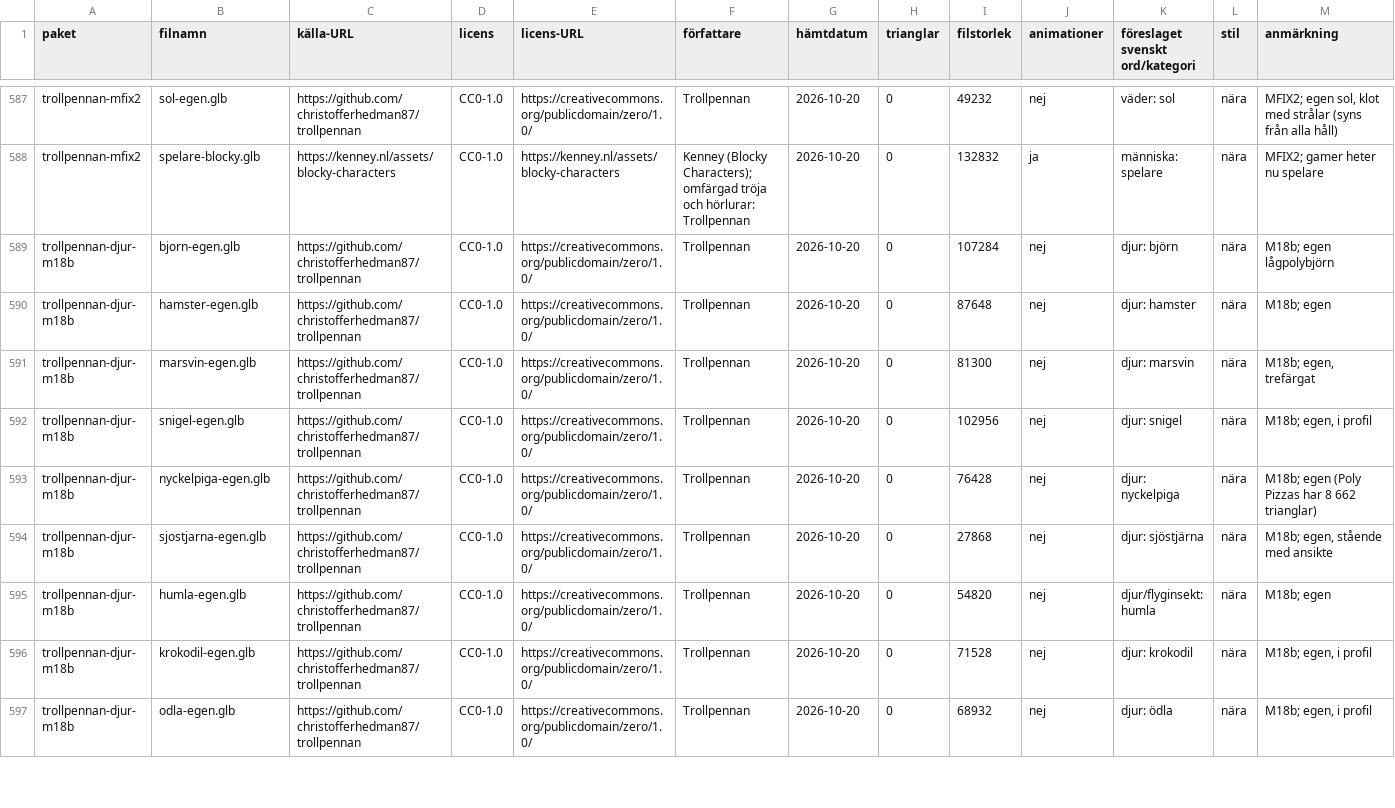
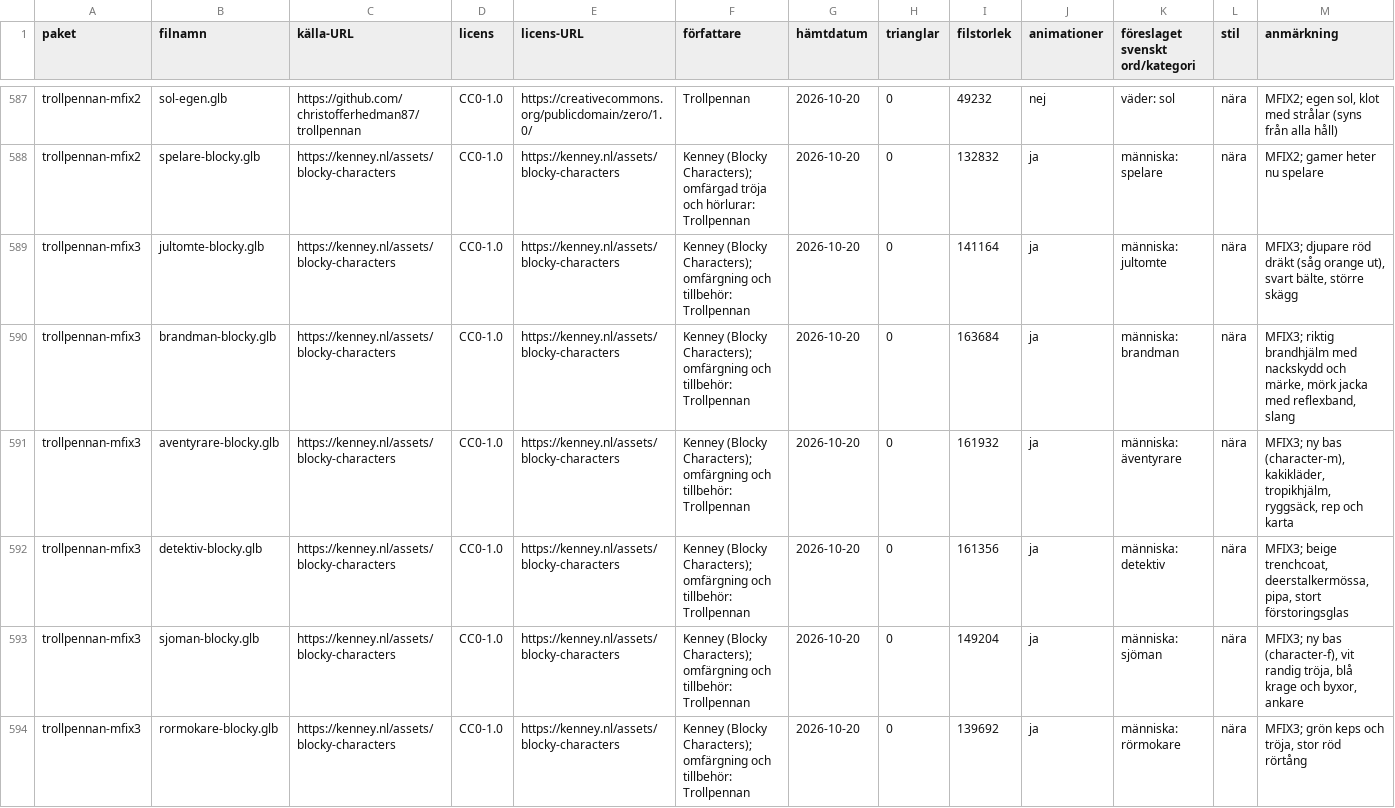
Before and after one commit to christofferhedman87/trollpennan, a TSV file: rundor/R3F-modellserie/manifest-serie.tsv, drawn as a sheet; only a part is shown, gaps mark what is left out; the shorter side is filled out with more unchanged rows; rows hold the shown columns only; the diff covers the shown part only; the diff names each change by its address in the sheet, - before the commit and + after, or states it on an @@ line.

Commit message:
R3F-MFIX3 underlag: 11 rättade modeller (jultomte, brandman, äventyrare, detektiv, sjöman, rörmokare, mekaniker, tre lastbilar, narval); ordgranskning visar granskade former

```diff
--- a/rundor/R3F-modellserie/manifest-serie.tsv
+++ b/rundor/R3F-modellserie/manifest-serie.tsv
+row 589: trollpennan-mfix3 | jultomte-blocky.glb | https://kenney.nl/assets/blocky-characters | CC0-1.0 | https://kenney.nl/assets/blocky-characters | Kenney (Blocky Characters); omfärgning och tillbehör: Trollpennan | 2026-10-20 | 0 | 141164 | ja | människa: jultomte | nära | MFIX3; djupare röd dräkt (såg orange ut), svart bälte, större skägg
+row 590: trollpennan-mfix3 | brandman-blocky.glb | https://kenney.nl/assets/blocky-characters | CC0-1.0 | https://kenney.nl/assets/blocky-characters | Kenney (Blocky Characters); omfärgning och tillbehör: Trollpennan | 2026-10-20 | 0 | 163684 | ja | människa: brandman | nära | MFIX3; riktig brandhjälm med nackskydd och märke, mörk jacka med reflexband, slang
+row 591: trollpennan-mfix3 | aventyrare-blocky.glb | https://kenney.nl/assets/blocky-characters | CC0-1.0 | https://kenney.nl/assets/blocky-characters | Kenney (Blocky Characters); omfärgning och tillbehör: Trollpennan | 2026-10-20 | 0 | 161932 | ja | människa: äventyrare | nära | MFIX3; ny bas (character-m), kakikläder, tropikhjälm, ryggsäck, rep och karta
+row 592: trollpennan-mfix3 | detektiv-blocky.glb | https://kenney.nl/assets/blocky-characters | CC0-1.0 | https://kenney.nl/assets/blocky-characters | Kenney (Blocky Characters); omfärgning och tillbehör: Trollpennan | 2026-10-20 | 0 | 161356 | ja | människa: detektiv | nära | MFIX3; beige trenchcoat, deerstalkermössa, pipa, stort förstoringsglas
+row 593: trollpennan-mfix3 | sjoman-blocky.glb | https://kenney.nl/assets/blocky-characters | CC0-1.0 | https://kenney.nl/assets/blocky-characters | Kenney (Blocky Characters); omfärgning och tillbehör: Trollpennan | 2026-10-20 | 0 | 149204 | ja | människa: sjöman | nära | MFIX3; ny bas (character-f), vit randig tröja, blå krage och byxor, ankare
+row 594: trollpennan-mfix3 | rormokare-blocky.glb | https://kenney.nl/assets/blocky-characters | CC0-1.0 | https://kenney.nl/assets/blocky-characters | Kenney (Blocky Characters); omfärgning och tillbehör: Trollpennan | 2026-10-20 | 0 | 139692 | ja | människa: rörmokare | nära | MFIX3; grön keps och tröja, stor röd rörtång
```
Also changed, not shown: 5 added rows elsewhere in this file, rundor/R3F-modellserie/M1/ordgranskning.tsv, rundor/R3F-modellserie/M11/ordgranskning.tsv, 29 other files.
